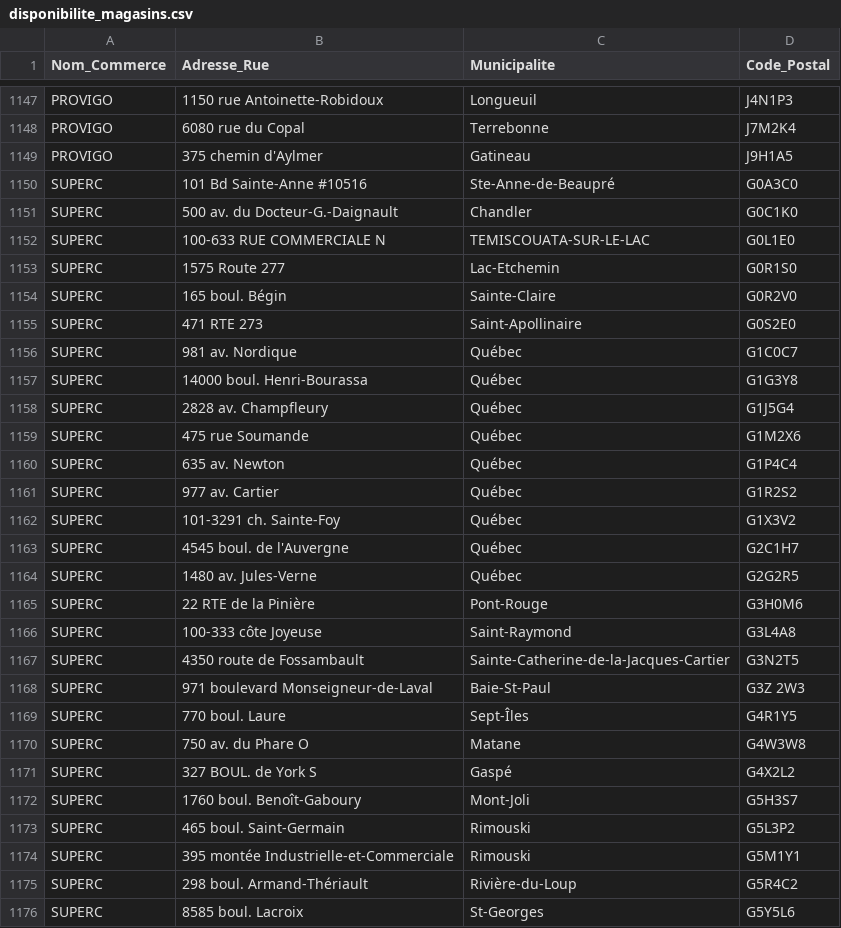
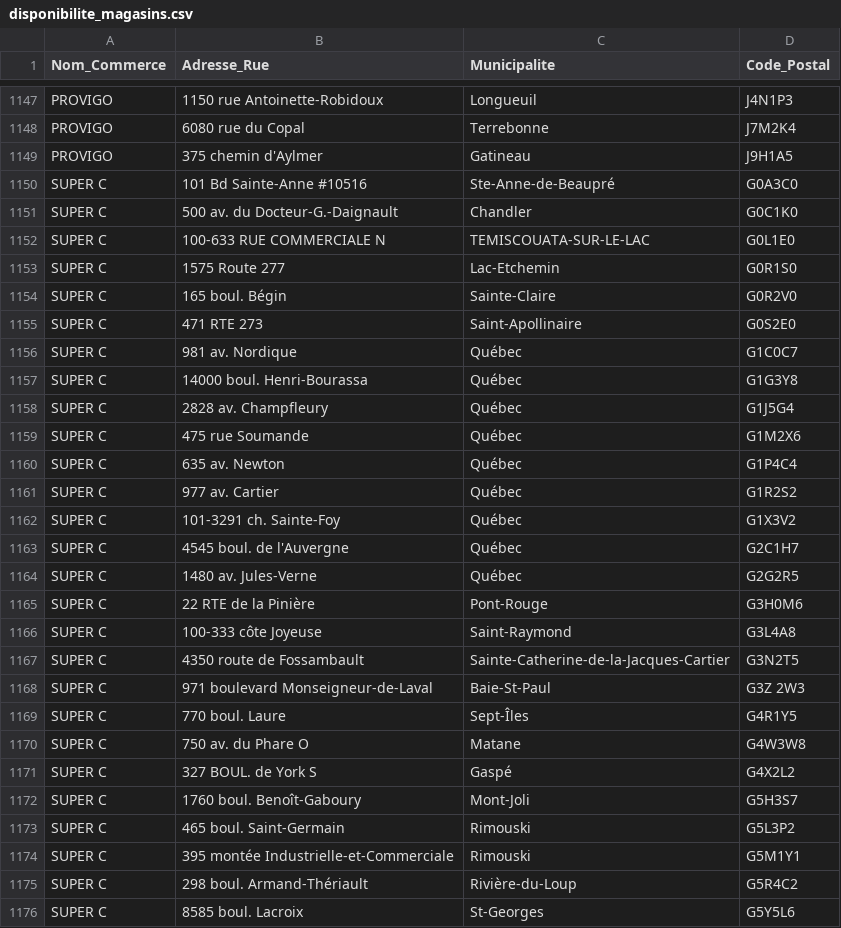
Before and after one commit to AbGithub2018/guide-achat-local, a CSV file: disponibilite_magasins.csv, drawn as a sheet; only a part is shown, gaps mark what is left out; the diff covers the shown part only.

Commit message:
Update disponibilite_magasins.csv

```diff
--- a/disponibilite_magasins.csv
+++ b/disponibilite_magasins.csv
@@ -1149,28 +1149,28 @@ PROVIGO,6080 rue du Copal,Terrebonne,J7M2K4
 PROVIGO,375 chemin d'Aylmer,Gatineau,J9H1A5
-SUPERC,101 Bd Sainte-Anne #10516,Ste-Anne-de-Beaupré,G0A3C0
-SUPERC,500 av. du Docteur-G.-Daignault,Chandler,G0C1K0
-SUPERC,100-633 RUE COMMERCIALE N,TEMISCOUATA-SUR-LE-LAC,G0L1E0
-SUPERC,1575 Route 277,Lac-Etchemin,G0R1S0
-SUPERC,165 boul. Bégin,Sainte-Claire,G0R2V0
-SUPERC,471 RTE 273,Saint-Apollinaire,G0S2E0
-SUPERC,981 av. Nordique,Québec,G1C0C7
-SUPERC,14000 boul. Henri-Bourassa,Québec,G1G3Y8
-SUPERC,2828 av. Champfleury,Québec,G1J5G4
-SUPERC,475 rue Soumande,Québec,G1M2X6
-SUPERC,635 av. Newton,Québec,G1P4C4
-SUPERC,977 av. Cartier,Québec,G1R2S2
-SUPERC,101-3291 ch. Sainte-Foy,Québec,G1X3V2
-SUPERC,4545 boul. de l'Auvergne,Québec,G2C1H7
-SUPERC,1480 av. Jules-Verne,Québec,G2G2R5
-SUPERC,22 RTE de la Pinière,Pont-Rouge,G3H0M6
-SUPERC,100-333 côte Joyeuse,Saint-Raymond,G3L4A8
-SUPERC,4350 route de Fossambault,Sainte-Catherine-de-la-Jacques-Cartier,G3N2T5
-SUPERC,971 boulevard Monseigneur-de-Laval,Baie-St-Paul,G3Z 2W3
-SUPERC,770 boul. Laure,Sept-Îles,G4R1Y5
-SUPERC,750 av. du Phare O,Matane,G4W3W8
-SUPERC,327 BOUL. de York S,Gaspé,G4X2L2
-SUPERC,1760 boul. Benoît-Gaboury,Mont-Joli,G5H3S7
-SUPERC,465 boul. Saint-Germain,Rimouski,G5L3P2
-SUPERC,395 montée Industrielle-et-Commerciale,Rimouski,G5M1Y1
-SUPERC,298 boul. Armand-Thériault,Rivière-du-Loup,G5R4C2
-SUPERC,8585 boul. Lacroix,St-Georges,G5Y5L6
+SUPER C,101 Bd Sainte-Anne #10516,Ste-Anne-de-Beaupré,G0A3C0
+SUPER C,500 av. du Docteur-G.-Daignault,Chandler,G0C1K0
+SUPER C,100-633 RUE COMMERCIALE N,TEMISCOUATA-SUR-LE-LAC,G0L1E0
+SUPER C,1575 Route 277,Lac-Etchemin,G0R1S0
+SUPER C,165 boul. Bégin,Sainte-Claire,G0R2V0
+SUPER C,471 RTE 273,Saint-Apollinaire,G0S2E0
+SUPER C,981 av. Nordique,Québec,G1C0C7
+SUPER C,14000 boul. Henri-Bourassa,Québec,G1G3Y8
+SUPER C,2828 av. Champfleury,Québec,G1J5G4
+SUPER C,475 rue Soumande,Québec,G1M2X6
+SUPER C,635 av. Newton,Québec,G1P4C4
+SUPER C,977 av. Cartier,Québec,G1R2S2
+SUPER C,101-3291 ch. Sainte-Foy,Québec,G1X3V2
+SUPER C,4545 boul. de l'Auvergne,Québec,G2C1H7
+SUPER C,1480 av. Jules-Verne,Québec,G2G2R5
+SUPER C,22 RTE de la Pinière,Pont-Rouge,G3H0M6
+SUPER C,100-333 côte Joyeuse,Saint-Raymond,G3L4A8
+SUPER C,4350 route de Fossambault,Sainte-Catherine-de-la-Jacques-Cartier,G3N2T5
+SUPER C,971 boulevard Monseigneur-de-Laval,Baie-St-Paul,G3Z 2W3
+SUPER C,770 boul. Laure,Sept-Îles,G4R1Y5
+SUPER C,750 av. du Phare O,Matane,G4W3W8
+SUPER C,327 BOUL. de York S,Gaspé,G4X2L2
+SUPER C,1760 boul. Benoît-Gaboury,Mont-Joli,G5H3S7
+SUPER C,465 boul. Saint-Germain,Rimouski,G5L3P2
+SUPER C,395 montée Industrielle-et-Commerciale,Rimouski,G5M1Y1
+SUPER C,298 boul. Armand-Thériault,Rivière-du-Loup,G5R4C2
+SUPER C,8585 boul. Lacroix,St-Georges,G5Y5L6
```
Also changed, not shown: 110 edited cells elsewhere in this file.
